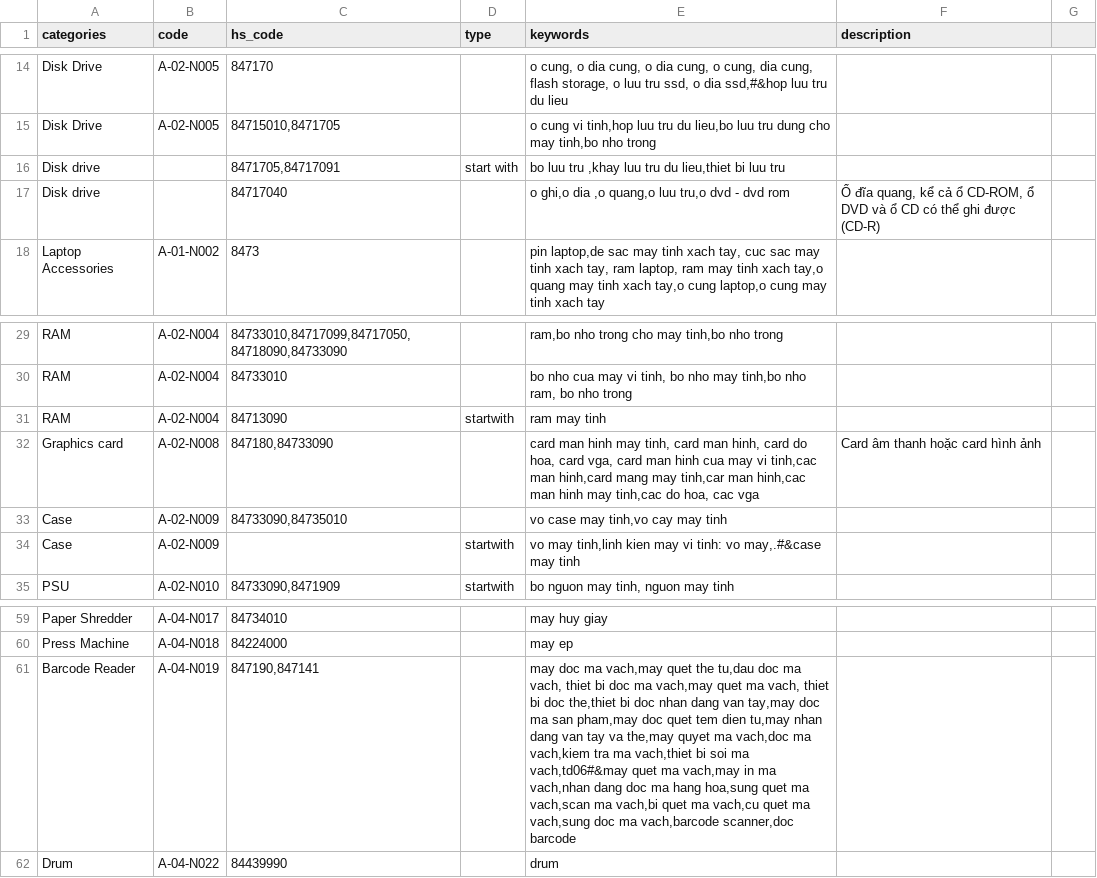
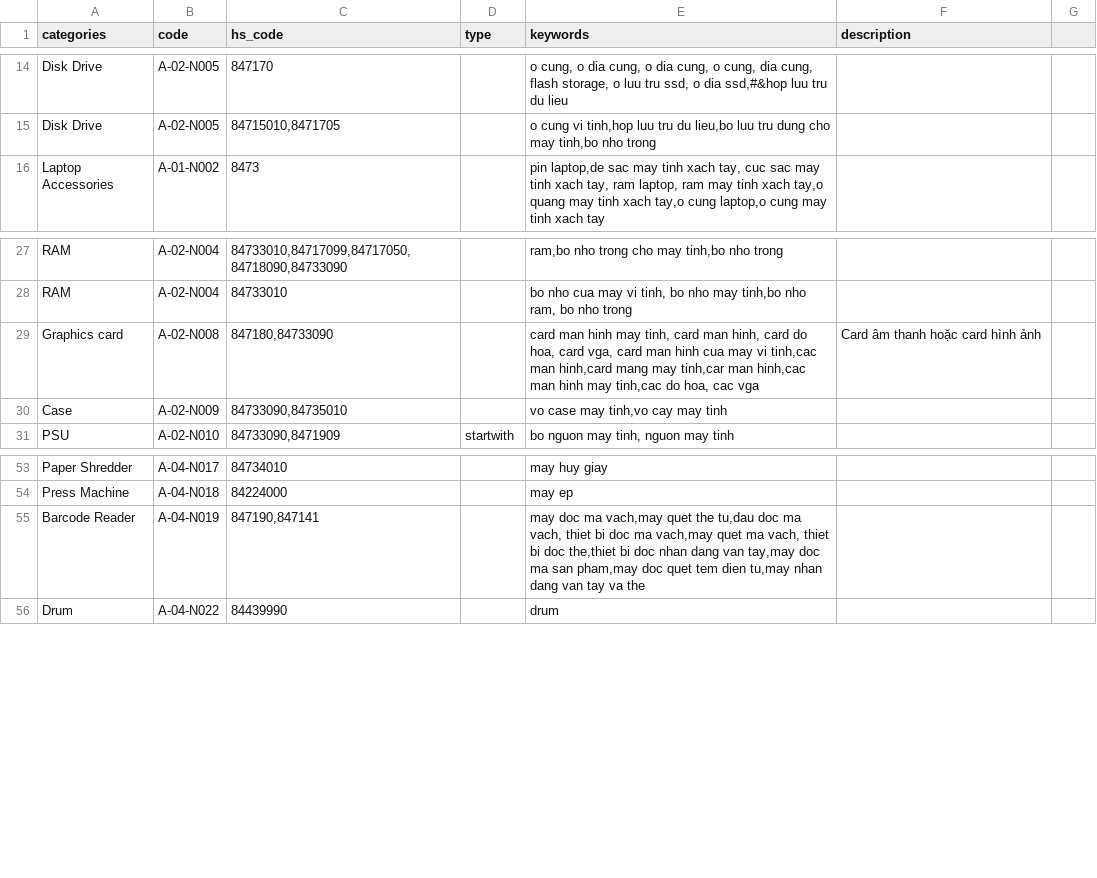
Before and after one commit to ngoclanpbc/teko, a CSV file: categories_mapping.csv, drawn as a sheet; only a part is shown, gaps mark what is left out; the diff covers the shown part only.

```diff
--- a/categories_mapping.csv
+++ b/categories_mapping.csv
@@ -15,4 +15,2 @@ Disk Drive,A-02-N005,847170,,"o cung, o dia cung, o dia  cung, o  cung, dia cung
 Disk Drive,A-02-N005,"84715010,8471705",,"o cung vi tinh,hop luu tru du lieu,bo luu tru dung cho may tinh,bo nho trong",,
-Disk drive,,"8471705,84717091",start with,"bo luu tru ,khay luu tru du lieu,thiet bi luu tru",,
-Disk drive,,84717040,,"o ghi,o dia ,o quang,o luu tru,o dvd - dvd rom","Ổ đĩa quang, kể cả ổ CD-ROM, ổ DVD và ổ CD có thể ghi được (CD-R)",
 Laptop Accessories,A-01-N002,8473,,"pin laptop,de sac may tinh xach tay, cuc sac may tinh xach tay, ram laptop, ram may tinh xach tay,o quang may tinh xach tay,o cung laptop,o cung may tinh xach tay",,
@@ -30,6 +28,4 @@ RAM,A-02-N004,"84733010,84717099,84717050,84718090,84733090",,"ram,bo nho trong
 RAM,A-02-N004,84733010,,"bo nho cua may vi tinh, bo nho may tinh,bo nho ram, bo nho trong",,
-RAM,A-02-N004,84713090,startwith,ram may tinh,,
 Graphics card,A-02-N008,"847180,84733090",,"card man hinh may tinh, card man hinh, card do hoa, card vga, card man hinh cua may vi tinh,cac man hinh,card mang may tinh,car man hinh,cac man hinh may tinh,cac do hoa, cac vga",Card âm thanh hoặc card hình ảnh,
 Case,A-02-N009,"84733090,84735010",,"vo case may tinh,vo cay may tinh",,
-Case,A-02-N009,,startwith,"vo may tinh,linh kien may vi tinh: vo may,.#&case may tinh",,
 PSU,A-02-N010,"84733090,8471909",startwith,"bo nguon may tinh, nguon may tinh",,
@@ -60,3 +54,3 @@ Paper Shredder,A-04-N017,84734010,,may huy giay,,
 Press Machine,A-04-N018,84224000,,may ep,,
-Barcode Reader,A-04-N019,"847190,847141",,"may doc ma vach,may quet the tu,dau doc ma vach, thiet bi doc ma vach,may quet ma vach, thiet bi doc the,thiet bi doc nhan dang van tay,may doc ma san pham,may doc quet tem dien tu,may nhan dang van tay va the,may quyet ma vach,doc ma vach,kiem tra ma vach,thiet bi soi ma vach,td06#&may quet  ma vach,may in ma vach,nhan dang doc ma hang hoa,sung quet ma vach,scan ma vach,bi quet ma vach,cu quet ma vach,sung doc ma vach,barcode scanner,doc barcode",,
+Barcode Reader,A-04-N019,"847190,847141",,"may doc ma vach,may quet the tu,dau doc ma vach, thiet bi doc ma vach,may quet ma vach, thiet bi doc the,thiet bi doc nhan dang van tay,may doc ma san pham,may doc quet tem dien tu,may nhan dang van tay va the",,
 Drum,A-04-N022,84439990,,drum,,
```
Also changed, not shown: 4 removed rows and 10 edited cells elsewhere in this file.
